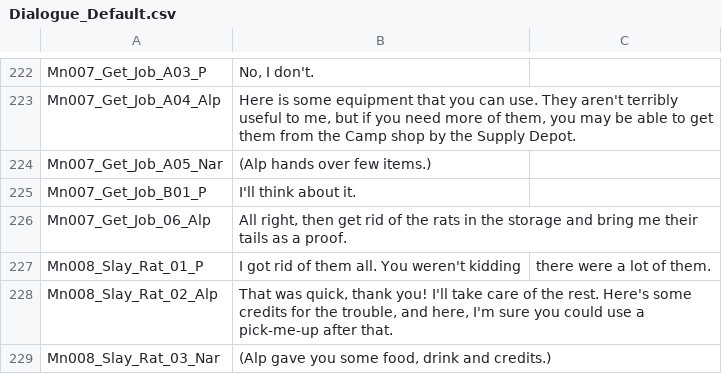
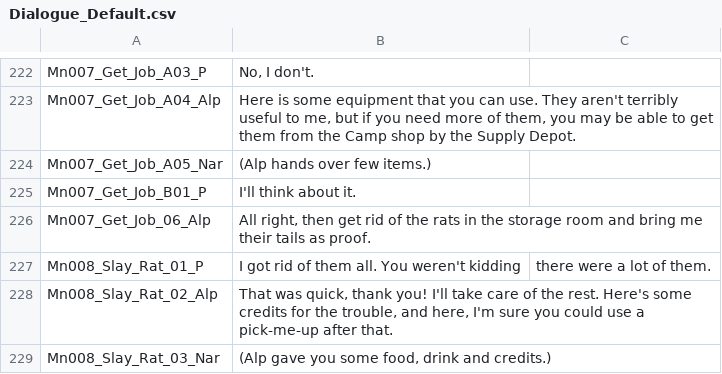
Before and after one commit to SalamanderLeon/localization, a CSV file: Dialogue_Default.csv, drawn as a sheet; only a part is shown, gaps mark what is left out.

Commit message:
update Al's dialogue in rat mission

```diff
--- a/Dialogue_Default.csv
+++ b/Dialogue_Default.csv
@@ -225,3 +225,3 @@ Mn007_Get_Job_A05_Nar,"(Alp hands over few items.)"
 Mn007_Get_Job_B01_P,"I'll think about it."
-Mn007_Get_Job_06_Alp,"All right, then get rid of the rats in the storage and bring me their tails as a proof."
+Mn007_Get_Job_06_Alp,"All right, then get rid of the rats in the storage room and bring me their tails as proof."
 Mn008_Slay_Rat_01_P,I got rid of them all. You weren't kidding, there were a lot of them.
```
